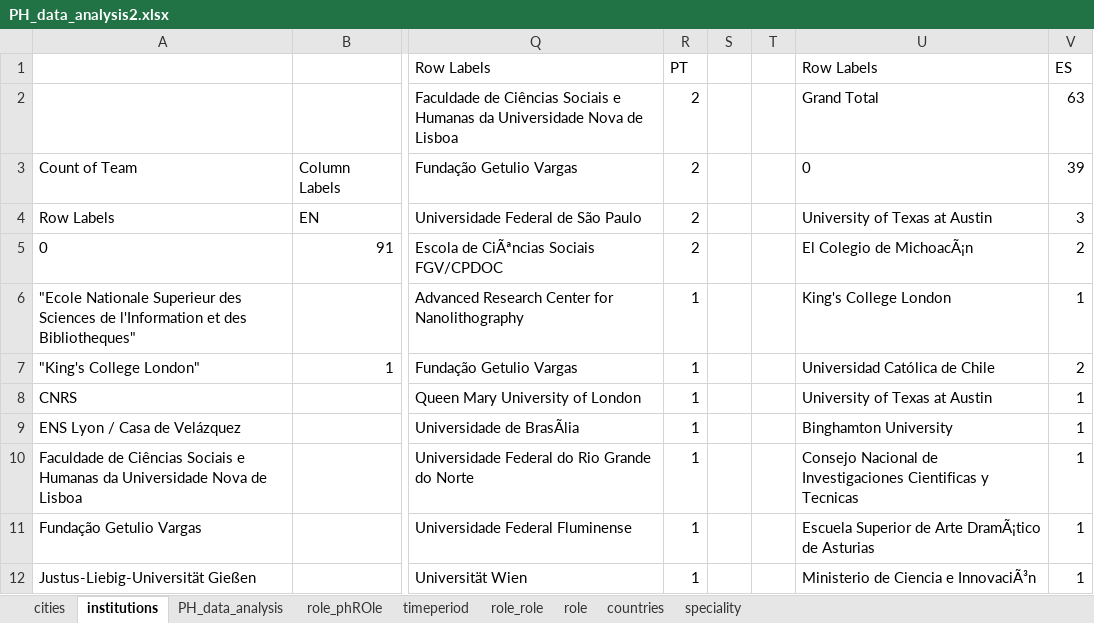
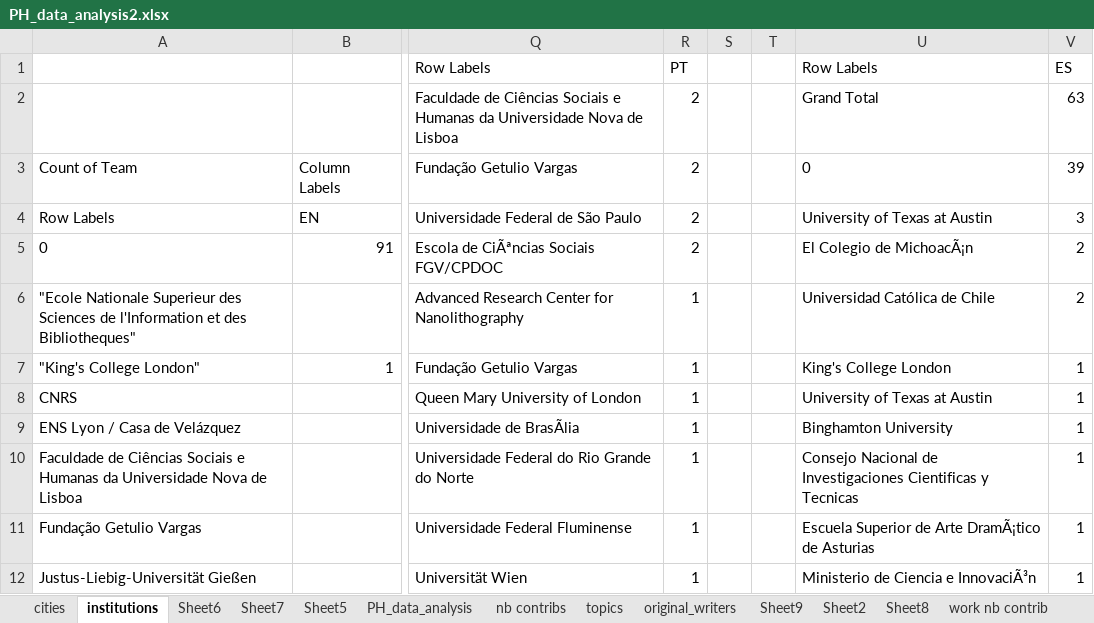
Before and after one commit to datalogism/PH_analysis, an Excel workbook: data/PH_data_analysis2.xlsx, sheet institutions, drawn as a sheet; only a part is shown, gaps mark what is left out; values as stored, in another font and other column widths than the file's, no borders; the diff names each change by its address in the sheet, - before the commit and + after, or states it on an @@ line.

```diff
--- a/data/PH_data_analysis2.xlsx (sheet institutions)
+++ b/data/PH_data_analysis2.xlsx (sheet institutions)
+sheet tab: Sheet6
+sheet tab: Sheet7
+sheet tab: Sheet5
+sheet tab: nb contribs
+sheet tab: topics
+sheet tab: original_writers
+sheet tab: Sheet9
+sheet tab: Sheet2
+sheet tab: Sheet8
+sheet tab: work nb contrib
-U6: King's College London
+U6: Universidad Católica de Chile
-V6: 1
+V6: 2
-U7: Universidad Católica de Chile
+U7: King's College London
-V7: 2
+V7: 1
```
Also changed, not shown: sheet cities, sheet role_phROle, sheet PH_data_analysis, other sheet tabs, formulas that keep their value, hidden cells, charts or pictures, 8 other files.
